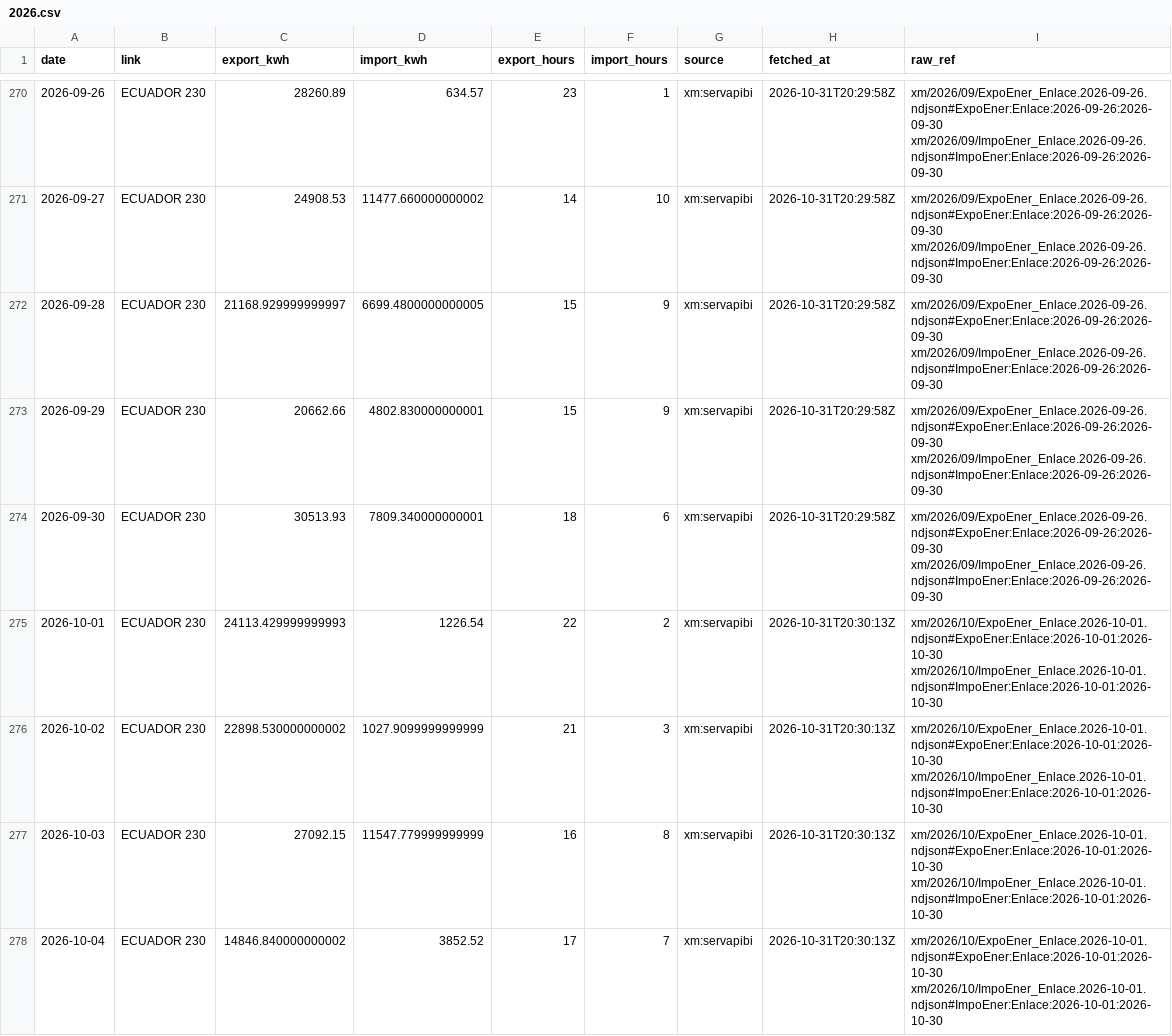
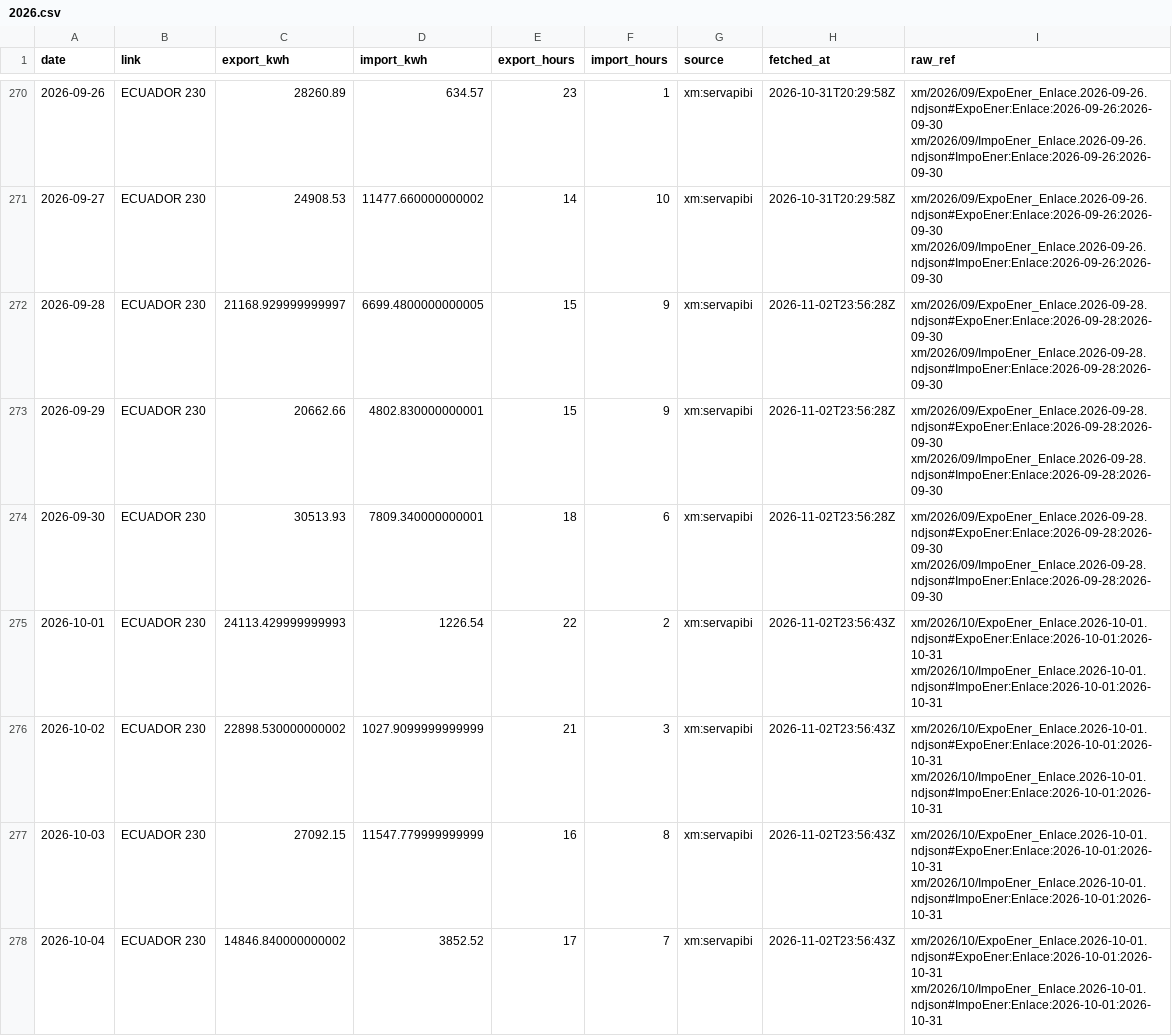
Before and after one commit to rengarcia/hydro-look, a CSV file: data/curated/xm_exchange_daily/2026.csv, drawn as a sheet; only a part is shown, gaps mark what is left out; the diff covers the shown part only.

```diff
--- a/data/curated/xm_exchange_daily/2026.csv
+++ b/data/curated/xm_exchange_daily/2026.csv
@@ -271,8 +271,8 @@ date,link,export_kwh,import_kwh,export_hours,import_hours,source,fetched_at,raw_
 2026-09-27,ECUADOR 230,24908.53,11477.660000000002,14,10,xm:servapibi,2026-10-31T20:29:58Z,xm/2026/09/ExpoEner_Enlace.2026-09-26.ndjson#ExpoEner:Enlace:2026-09-26:2026-09-30 xm/2026/09/ImpoEner_Enlace.2026-09-26.ndjson#ImpoEner:Enlace:2026-09-26:2026-09-30
-2026-09-28,ECUADOR 230,21168.929999999997,6699.4800000000005,15,9,xm:servapibi,2026-10-31T20:29:58Z,xm/2026/09/ExpoEner_Enlace.2026-09-26.ndjson#ExpoEner:Enlace:2026-09-26:2026-09-30 xm/2026/09/ImpoEner_Enlace.2026-09-26.ndjson#ImpoEner:Enlace:2026-09-26:2026-09-30
-2026-09-29,ECUADOR 230,20662.66,4802.830000000001,15,9,xm:servapibi,2026-10-31T20:29:58Z,xm/2026/09/ExpoEner_Enlace.2026-09-26.ndjson#ExpoEner:Enlace:2026-09-26:2026-09-30 xm/2026/09/ImpoEner_Enlace.2026-09-26.ndjson#ImpoEner:Enlace:2026-09-26:2026-09-30
-2026-09-30,ECUADOR 230,30513.93,7809.340000000001,18,6,xm:servapibi,2026-10-31T20:29:58Z,xm/2026/09/ExpoEner_Enlace.2026-09-26.ndjson#ExpoEner:Enlace:2026-09-26:2026-09-30 xm/2026/09/ImpoEner_Enlace.2026-09-26.ndjson#ImpoEner:Enlace:2026-09-26:2026-09-30
-2026-10-01,ECUADOR 230,24113.429999999993,1226.54,22,2,xm:servapibi,2026-10-31T20:30:13Z,xm/2026/10/ExpoEner_Enlace.2026-10-01.ndjson#ExpoEner:Enlace:2026-10-01:2026-10-30 xm/2026/10/ImpoEner_Enlace.2026-10-01.ndjson#ImpoEner:Enlace:2026-10-01:2026-10-30
-2026-10-02,ECUADOR 230,22898.530000000002,1027.9099999999999,21,3,xm:servapibi,2026-10-31T20:30:13Z,xm/2026/10/ExpoEner_Enlace.2026-10-01.ndjson#ExpoEner:Enlace:2026-10-01:2026-10-30 xm/2026/10/ImpoEner_Enlace.2026-10-01.ndjson#ImpoEner:Enlace:2026-10-01:2026-10-30
-2026-10-03,ECUADOR 230,27092.15,11547.779999999999,16,8,xm:servapibi,2026-10-31T20:30:13Z,xm/2026/10/ExpoEner_Enlace.2026-10-01.ndjson#ExpoEner:Enlace:2026-10-01:2026-10-30 xm/2026/10/ImpoEner_Enlace.2026-10-01.ndjson#ImpoEner:Enlace:2026-10-01:2026-10-30
-2026-10-04,ECUADOR 230,14846.840000000002,3852.52,17,7,xm:servapibi,2026-10-31T20:30:13Z,xm/2026/10/ExpoEner_Enlace.2026-10-01.ndjson#ExpoEner:Enlace:2026-10-01:2026-10-30 xm/2026/10/ImpoEner_Enlace.2026-10-01.ndjson#ImpoEner:Enlace:2026-10-01:2026-10-30
+2026-09-28,ECUADOR 230,21168.929999999997,6699.4800000000005,15,9,xm:servapibi,2026-11-02T23:56:28Z,xm/2026/09/ExpoEner_Enlace.2026-09-28.ndjson#ExpoEner:Enlace:2026-09-28:2026-09-30 xm/2026/09/ImpoEner_Enlace.2026-09-28.ndjson#ImpoEner:Enlace:2026-09-28:2026-09-30
+2026-09-29,ECUADOR 230,20662.66,4802.830000000001,15,9,xm:servapibi,2026-11-02T23:56:28Z,xm/2026/09/ExpoEner_Enlace.2026-09-28.ndjson#ExpoEner:Enlace:2026-09-28:2026-09-30 xm/2026/09/ImpoEner_Enlace.2026-09-28.ndjson#ImpoEner:Enlace:2026-09-28:2026-09-30
+2026-09-30,ECUADOR 230,30513.93,7809.340000000001,18,6,xm:servapibi,2026-11-02T23:56:28Z,xm/2026/09/ExpoEner_Enlace.2026-09-28.ndjson#ExpoEner:Enlace:2026-09-28:2026-09-30 xm/2026/09/ImpoEner_Enlace.2026-09-28.ndjson#ImpoEner:Enlace:2026-09-28:2026-09-30
+2026-10-01,ECUADOR 230,24113.429999999993,1226.54,22,2,xm:servapibi,2026-11-02T23:56:43Z,xm/2026/10/ExpoEner_Enlace.2026-10-01.ndjson#ExpoEner:Enlace:2026-10-01:2026-10-31 xm/2026/10/ImpoEner_Enlace.2026-10-01.ndjson#ImpoEner:Enlace:2026-10-01:2026-10-31
+2026-10-02,ECUADOR 230,22898.530000000002,1027.9099999999999,21,3,xm:servapibi,2026-11-02T23:56:43Z,xm/2026/10/ExpoEner_Enlace.2026-10-01.ndjson#ExpoEner:Enlace:2026-10-01:2026-10-31 xm/2026/10/ImpoEner_Enlace.2026-10-01.ndjson#ImpoEner:Enlace:2026-10-01:2026-10-31
+2026-10-03,ECUADOR 230,27092.15,11547.779999999999,16,8,xm:servapibi,2026-11-02T23:56:43Z,xm/2026/10/ExpoEner_Enlace.2026-10-01.ndjson#ExpoEner:Enlace:2026-10-01:2026-10-31 xm/2026/10/ImpoEner_Enlace.2026-10-01.ndjson#ImpoEner:Enlace:2026-10-01:2026-10-31
+2026-10-04,ECUADOR 230,14846.840000000002,3852.52,17,7,xm:servapibi,2026-11-02T23:56:43Z,xm/2026/10/ExpoEner_Enlace.2026-10-01.ndjson#ExpoEner:Enlace:2026-10-01:2026-10-31 xm/2026/10/ImpoEner_Enlace.2026-10-01.ndjson#ImpoEner:Enlace:2026-10-01:2026-10-31
```
Also changed, not shown: 2 added rows and 48 edited cells elsewhere in this file, data/curated/xm_system_daily/2026.csv, 36 other files.
